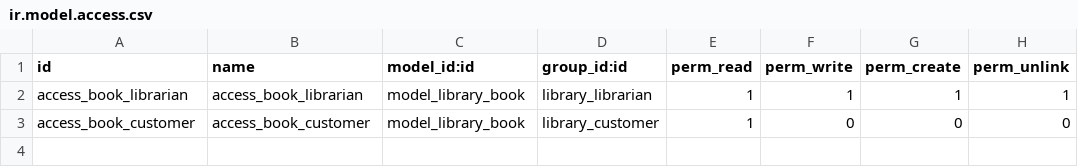
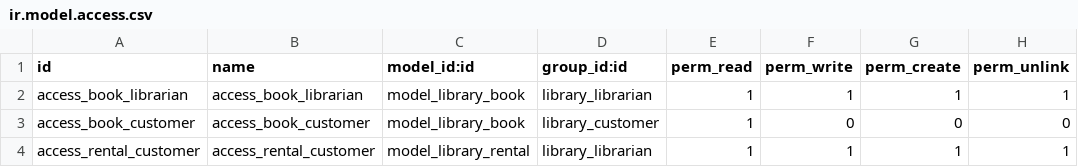
Before and after one commit to Fenix-ERP/online_technical_training_14, a CSV file: library_management/security/ir.model.access.csv, drawn as a sheet.

```diff
--- a/library_management/security/ir.model.access.csv
+++ b/library_management/security/ir.model.access.csv
@@ -3 +3,2 @@ access_book_librarian,access_book_librarian,model_library_book,library_librarian
 access_book_customer,access_book_customer,model_library_book,library_customer,1,0,0,0
+access_rental_customer,access_rental_customer,model_library_rental,library_librarian,1,1,1,1
```
Also changed, not shown: 13 other files.
